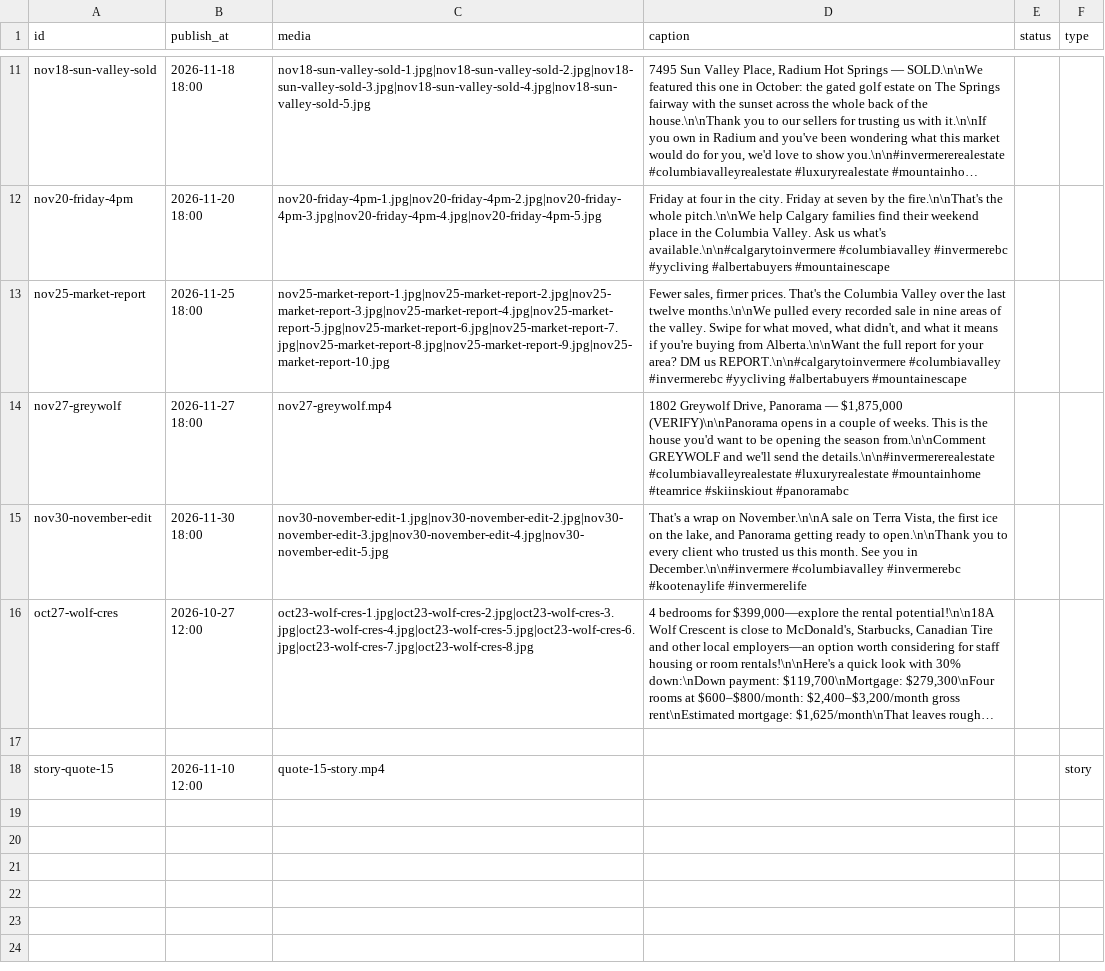
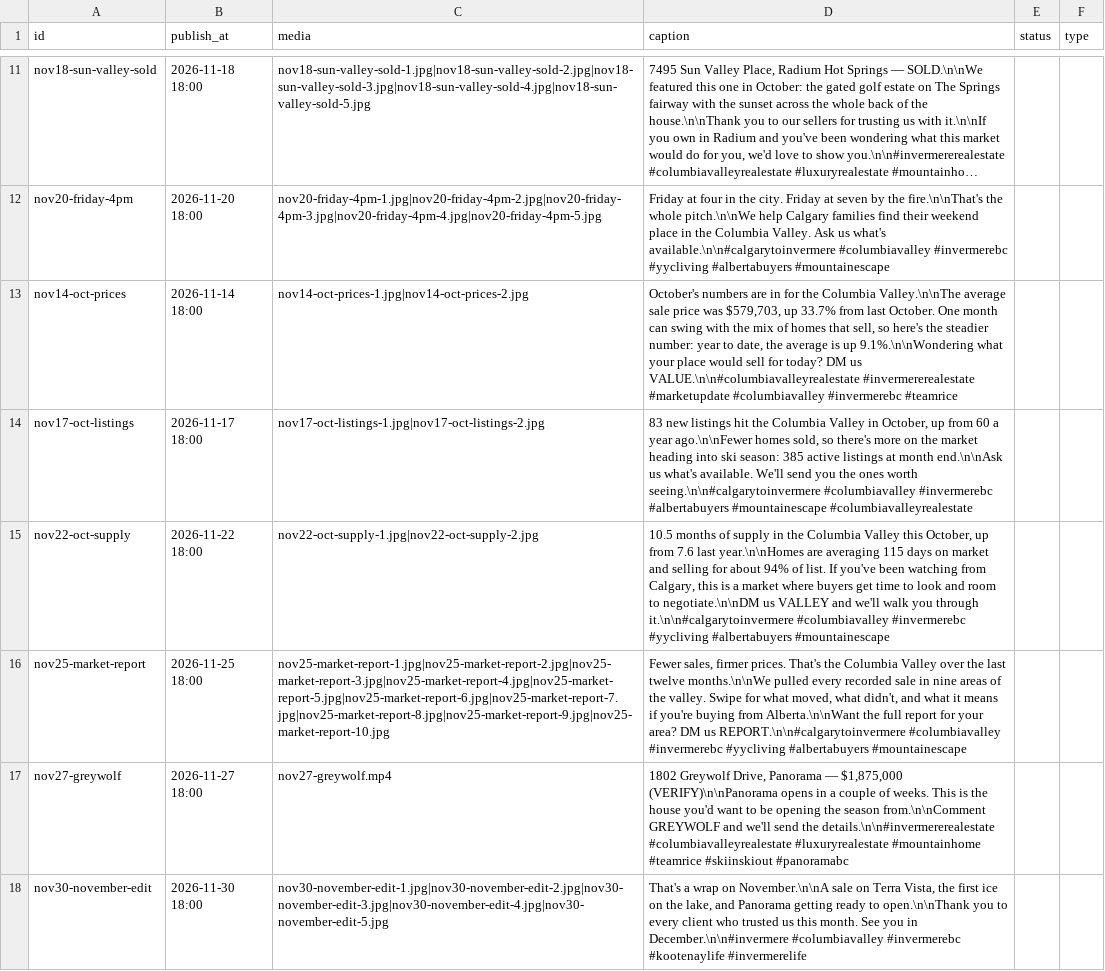
Before and after one commit to wasynrice-svg/teamrice-instagram-bot, a CSV file: posts.csv, drawn as a sheet; only a part is shown, gaps mark what is left out; the shorter side is filled out with more unchanged rows; long unchanged cells end in …; the diff names each change by its address in the sheet, - before the commit and + after, or states it on an @@ line.

Commit message:
Schedule October market stat posts for Nov 14, 17, 22

```diff
--- a/posts.csv
+++ b/posts.csv
+row 13: nov14-oct-prices | 2026-11-14 18:00 | nov14-oct-prices-1.jpg|nov14-oct-prices-2.jpg | October's numbers are in for the Columbia Valley.\n\nThe average sale price was $579,703, up 33.7% from last October. One month can swing with the mix of homes that sell, so here's the steadier number: year to date, the average is up 9.1%.\n\nWondering what your place would sell for today? DM us VALUE.\n\n#columbiavalleyrealestate #invermererealestate #marketupdate #columbiavalley #invermerebc #teamrice
+row 14: nov17-oct-listings | 2026-11-17 18:00 | nov17-oct-listings-1.jpg|nov17-oct-listings-2.jpg | 83 new listings hit the Columbia Valley in October, up from 60 a year ago.\n\nFewer homes sold, so there's more on the market heading into ski season: 385 active listings at month end.\n\nAsk us what's available. We'll send you the ones worth seeing.\n\n#calgarytoinvermere #columbiavalley #invermerebc #albertabuyers #mountainescape #columbiavalleyrealestate
+row 15: nov22-oct-supply | 2026-11-22 18:00 | nov22-oct-supply-1.jpg|nov22-oct-supply-2.jpg | 10.5 months of supply in the Columbia Valley this October, up from 7.6 last year.\n\nHomes are averaging 115 days on market and selling for about 94% of list. If you've been watching from Calgary, this is a market where buyers get time to look and room to negotiate.\n\nDM us VALLEY and we'll walk you through it.\n\n#calgarytoinvermere #columbiavalley #invermerebc #yycliving #albertabuyers #mountainescape
```
